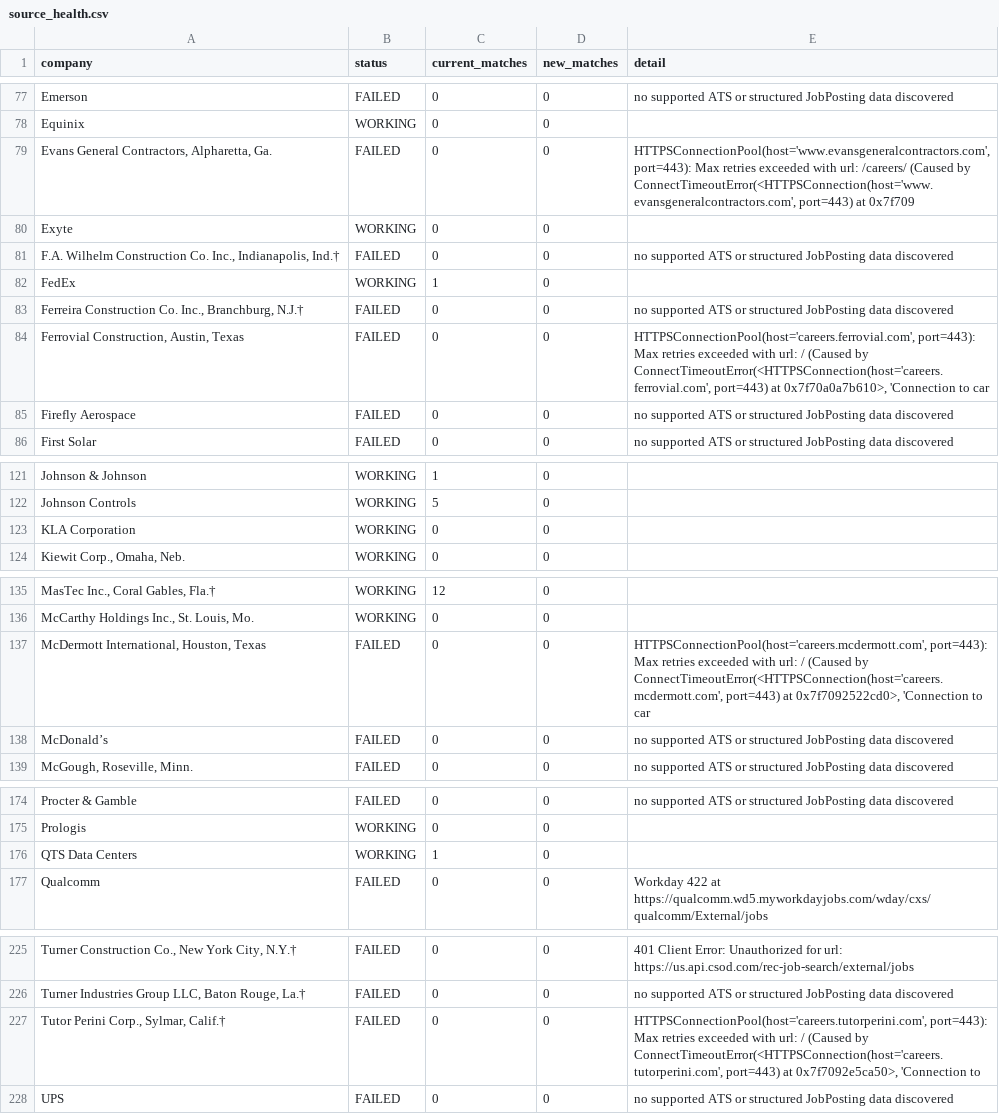
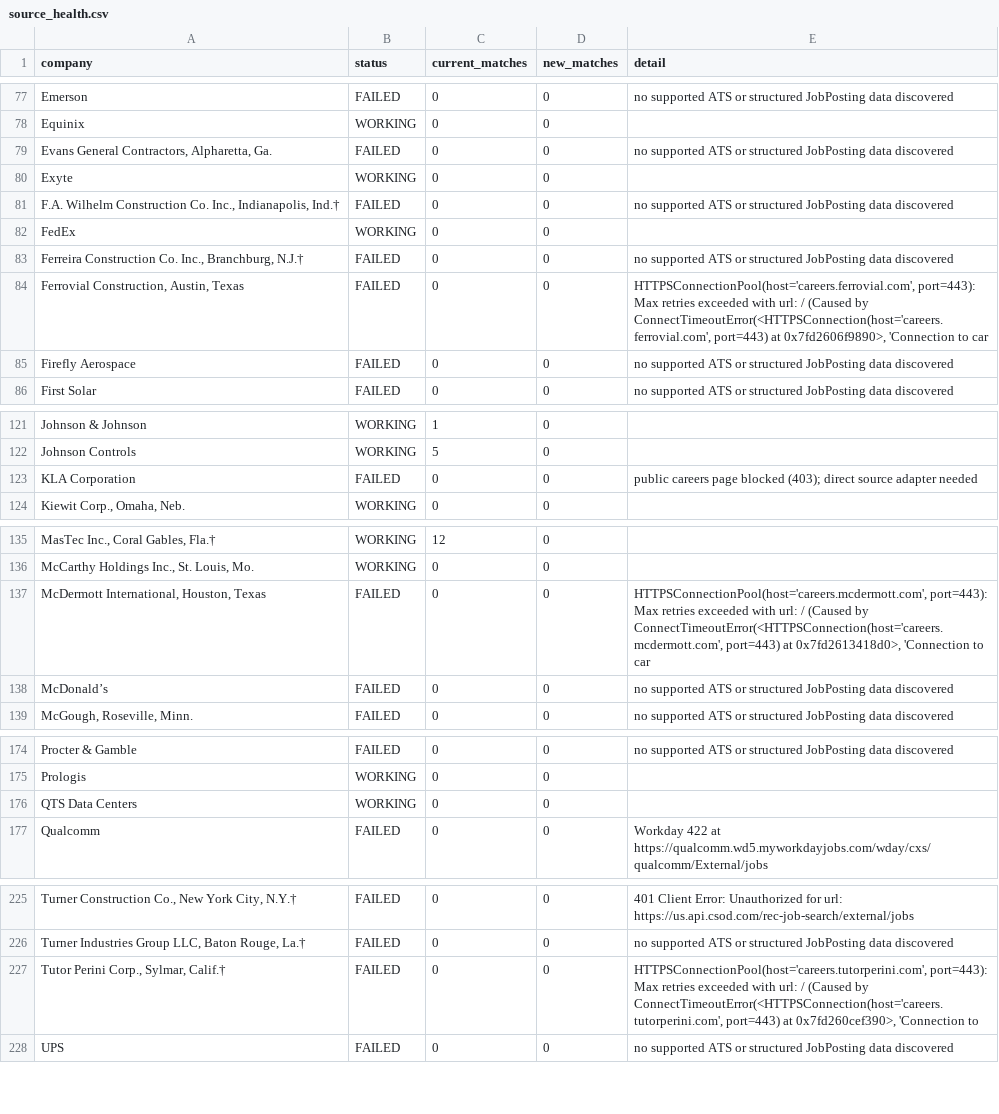
Before and after one commit to harsha271199/jp, a CSV file: source_health.csv, drawn as a sheet; only a part is shown, gaps mark what is left out; the diff names each change by its address in the sheet, - before the commit and + after, or states it on an @@ line.

```diff
--- a/source_health.csv
+++ b/source_health.csv
-E79 (detail): HTTPSConnectionPool(host='www.evansgeneralcontractors.com', port=443): Max retries exceeded with url: /careers/ (Caused by ConnectTimeoutError(<HTTPSConnection(host='www.evansgeneralcontractors.com', port=443) at 0x7f709
+E79 (detail): no supported ATS or structured JobPosting data discovered
-C82 (current_matches): 1
+C82 (current_matches): 0
-E84 (detail): …port=443) at 0x7f70a0a7b610>, 'Connection to…
+E84 (detail): …port=443) at 0x7fd2606f9890>, 'Connection to…
-B123 (status): WORKING
+B123 (status): FAILED
-E123 (detail): (empty)
+E123 (detail): public careers page blocked (403); direct source adapter needed
-E137 (detail): …port=443) at 0x7f7092522cd0>, 'Connection to…
+E137 (detail): …port=443) at 0x7fd2613418d0>, 'Connection to…
-C176 (current_matches): 1
+C176 (current_matches): 0
-E227 (detail): …port=443) at 0x7f7092e5ca50>, 'Connection to
+E227 (detail): …port=443) at 0x7fd260cef390>, 'Connection to
```
Also changed, not shown: current_jobs.csv.
